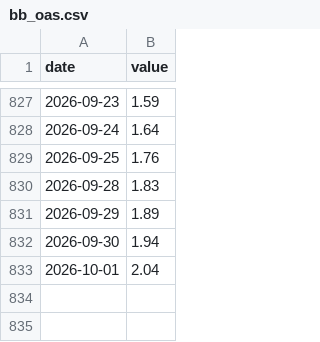
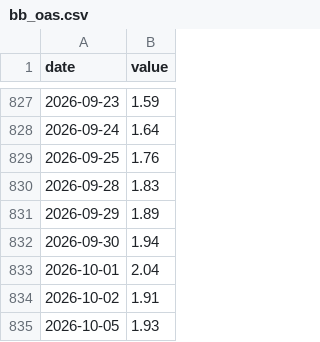
Before and after one commit to sgdividends/fred-macro-data, a CSV file: data/fred/bb_oas.csv, drawn as a sheet; only a part is shown, gaps mark what is left out.

```diff
--- a/data/fred/bb_oas.csv
+++ b/data/fred/bb_oas.csv
@@ -833 +833,3 @@ date,value
 2026-10-01,2.04
+2026-10-02,1.91
+2026-10-05,1.93
```
Also changed, not shown: data/fred/ccc_oas.csv, data/fred/hy_oas.csv, 2 other files.
